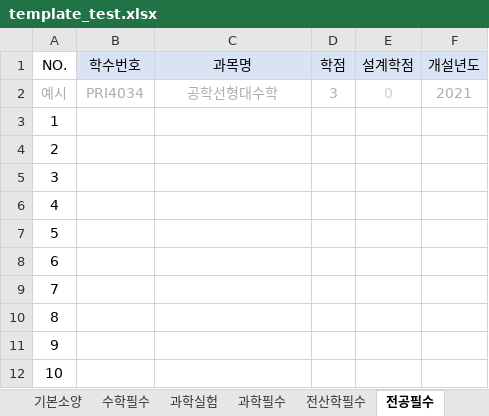
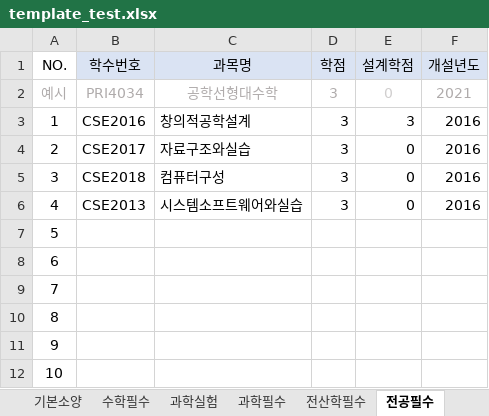
Before and after one commit to dsaf2007/GraduationAssesment, an Excel workbook: TestProject/TestProject/wwwroot/upload/template_test.xlsx, sheet 전공필수, drawn as a sheet; values as stored, in another font and other column widths than the file's, no borders; the diff names each change by its address in the sheet, - before the commit and + after, or states it on an @@ line.

```diff
--- a/TestProject/TestProject/wwwroot/upload/template_test.xlsx (sheet 전공필수)
+++ b/TestProject/TestProject/wwwroot/upload/template_test.xlsx (sheet 전공필수)
-B3 (학수번호): (empty)
+B3 (학수번호): CSE2016
-C3 (과목명): (empty)
+C3 (과목명): 창의적공학설계
-D3:D6 (학점): (empty)
+D3:D6 (학점): 3
-E3 (설계학점): (empty)
+E3 (설계학점): 3
-F3:F6 (개설년도): (empty)
+F3:F6 (개설년도): 2016
-B4 (학수번호): (empty)
+B4 (학수번호): CSE2017
-C4 (과목명): (empty)
+C4 (과목명): 자료구조와실습
-E4:E6 (설계학점): (empty)
+E4:E6 (설계학점): 0
-B5 (학수번호): (empty)
+B5 (학수번호): CSE2018
-C5 (과목명): (empty)
+C5 (과목명): 컴퓨터구성
-B6 (학수번호): (empty)
+B6 (학수번호): CSE2013
-C6 (과목명): (empty)
+C6 (과목명): 시스템소프트웨어와실습
```
Also changed, not shown: sheet 전체질문목록, sheet 공통교양, sheet 과학실험, sheet 기본소양, sheet 종합설계, sheet 수학필수, 4 more sheets, 43 other files.
